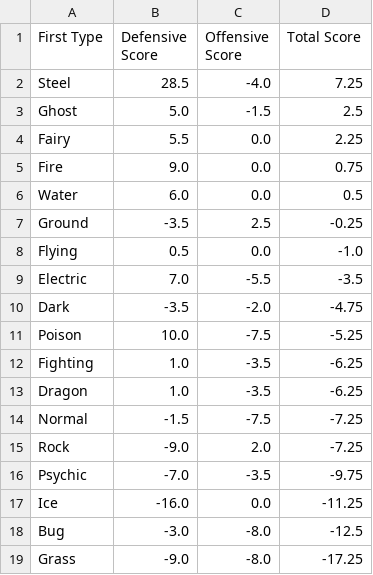
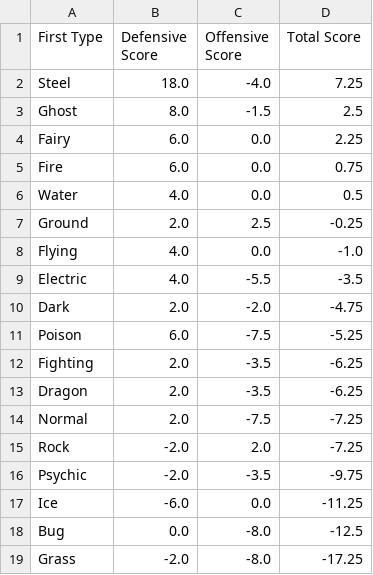
Before and after one commit to UrbanWarlockGames/pokemon-type-ranking, a CSV file: monotype_combinations.csv, drawn as a sheet.

```diff
--- a/monotype_combinations.csv
+++ b/monotype_combinations.csv
@@ -1,19 +1,19 @@
 First Type,Defensive Score,Offensive Score,Total Score
-Steel,28.5,-4.0,7.25
-Ghost,5.0,-1.5,2.5
-Fairy,5.5,0.0,2.25
-Fire,9.0,0.0,0.75
-Water,6.0,0.0,0.5
-Ground,-3.5,2.5,-0.25
-Flying,0.5,0.0,-1.0
-Electric,7.0,-5.5,-3.5
-Dark,-3.5,-2.0,-4.75
-Poison,10.0,-7.5,-5.25
-Fighting,1.0,-3.5,-6.25
-Dragon,1.0,-3.5,-6.25
-Normal,-1.5,-7.5,-7.25
-Rock,-9.0,2.0,-7.25
-Psychic,-7.0,-3.5,-9.75
-Ice,-16.0,0.0,-11.25
-Bug,-3.0,-8.0,-12.5
-Grass,-9.0,-8.0,-17.25
+Steel,18.0,-4.0,7.25
+Ghost,8.0,-1.5,2.5
+Fairy,6.0,0.0,2.25
+Fire,6.0,0.0,0.75
+Water,4.0,0.0,0.5
+Ground,2.0,2.5,-0.25
+Flying,4.0,0.0,-1.0
+Electric,4.0,-5.5,-3.5
+Dark,2.0,-2.0,-4.75
+Poison,6.0,-7.5,-5.25
+Fighting,2.0,-3.5,-6.25
+Dragon,2.0,-3.5,-6.25
+Normal,2.0,-7.5,-7.25
+Rock,-2.0,2.0,-7.25
+Psychic,-2.0,-3.5,-9.75
+Ice,-6.0,0.0,-11.25
+Bug,0.0,-8.0,-12.5
+Grass,-2.0,-8.0,-17.25
```
Also changed, not shown: dualtype_combinations.csv, tripletype_combinations.csv.
